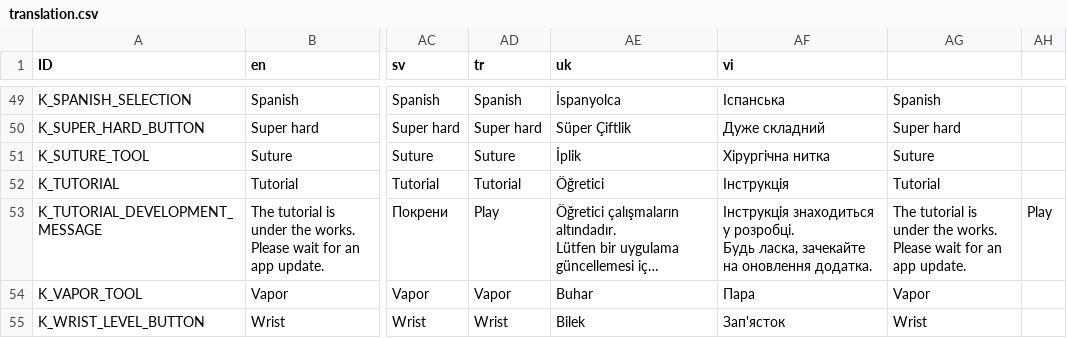
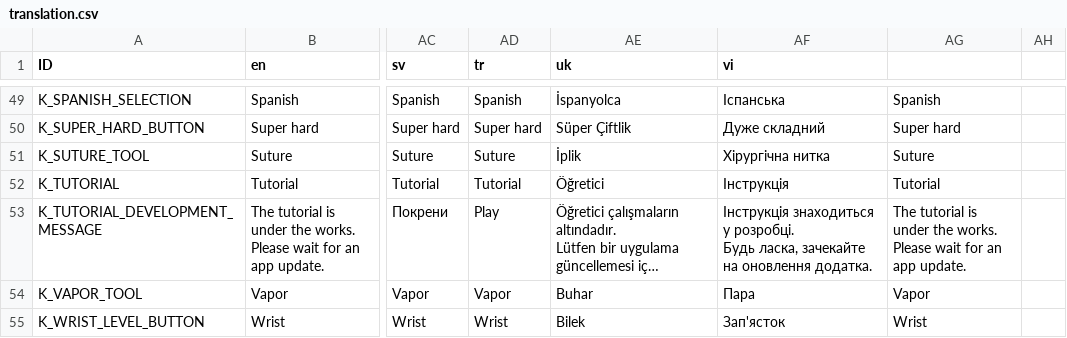
Before and after one commit to Crazy-Marvin/PimplePopper, a CSV file: assets/i18n/translation.csv, drawn as a sheet; only a part is shown, gaps mark what is left out; long unchanged cells end in …; the diff names each change by its address in the sheet, - before the commit and + after, or states it on an @@ line.

Commit message:
Another Translation Fix

```diff
--- a/assets/i18n/translation.csv
+++ b/assets/i18n/translation.csv
-AH53: Play
+AH53: (empty)
```
